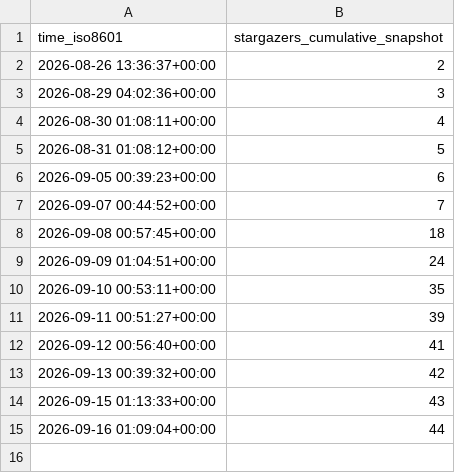
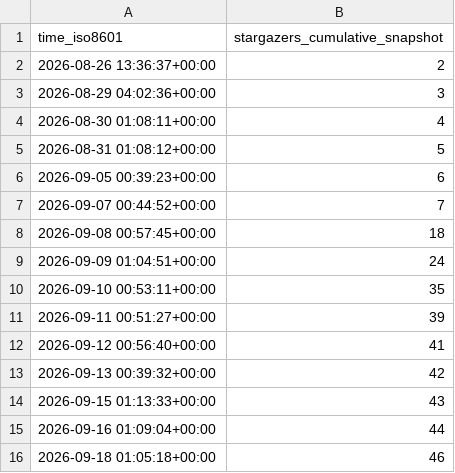
Before and after one commit to Yudaotor/lyrimuse, a CSV file: Yudaotor/lyrimuse/ghrs-data/stargazer-snapshots.csv, drawn as a sheet.

```diff
--- a/Yudaotor/lyrimuse/ghrs-data/stargazer-snapshots.csv
+++ b/Yudaotor/lyrimuse/ghrs-data/stargazer-snapshots.csv
@@ -15 +15,2 @@ time_iso8601,stargazers_cumulative_snapshot
 2026-09-16 01:09:04+00:00,44
+2026-09-18 01:05:18+00:00,46
```
Also changed, not shown: 3 other files.
